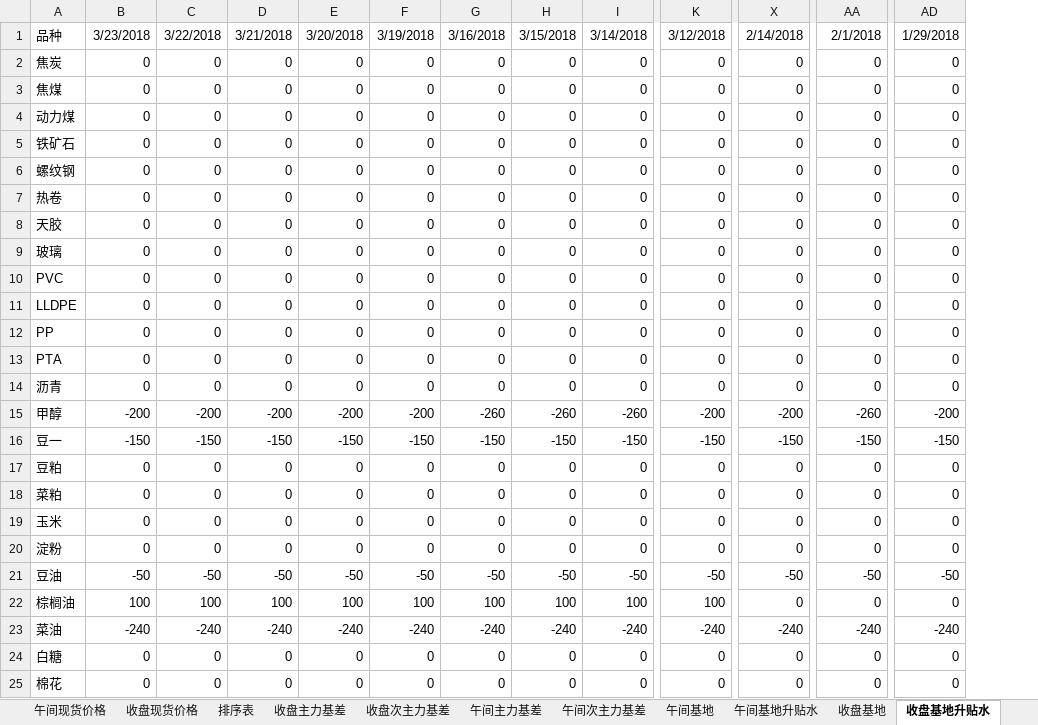
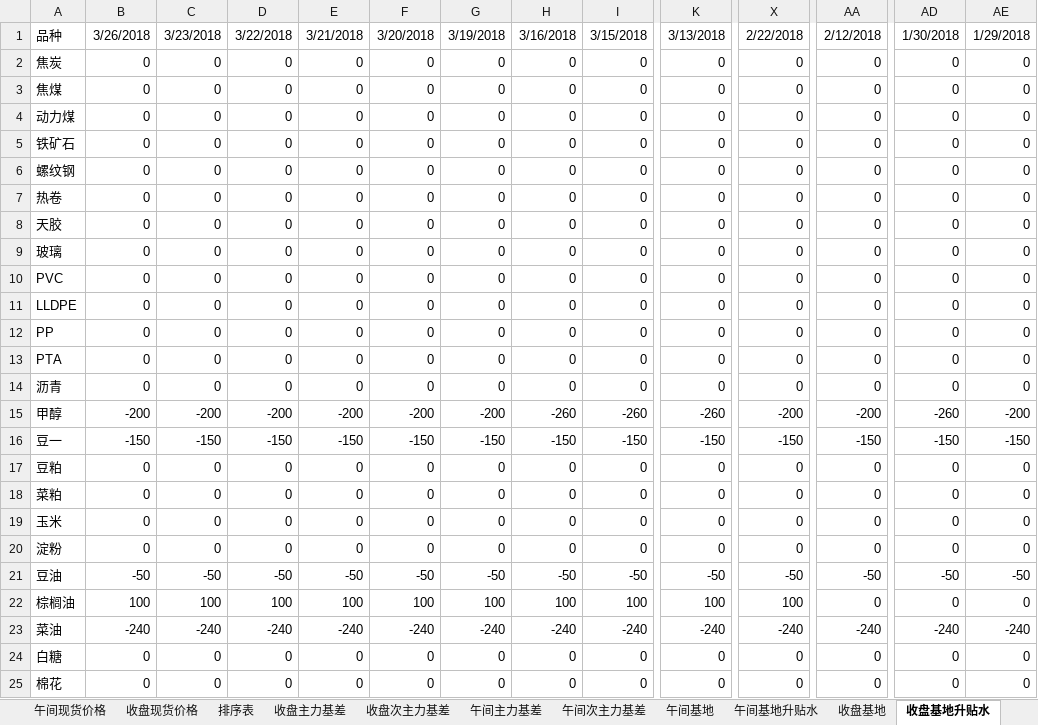
Before and after one commit to ildhj0116/Work, an Excel workbook: Simulation_Trade/Basis/基差表/基差表(修正基差版本).xlsm, sheet 收盘基地升贴水, drawn as a sheet; only a part is shown, gaps mark what is left out; values as stored, in another font and other column widths than the file's, no borders; the diff covers the shown part only; the diff names each change by its address in the sheet, - before the commit and + after, or states it on an @@ line.

```diff
--- a/Simulation_Trade/Basis/基差表/基差表(修正基差版本).xlsm (sheet 收盘基地升贴水)
+++ b/Simulation_Trade/Basis/基差表/基差表(修正基差版本).xlsm (sheet 收盘基地升贴水)
+column AE, rows 1-25: 1/29/2018 | 0 | 0 | 0 | 0 | 0 | 0 | 0 | 0 | 0 | 0 | 0 | 0 | 0 | -200 | -150 | 0 | 0 | 0 | 0 | -50 | 0 | -240 | 0 | 0
-B1: 3/23/2018
+B1: 3/26/2018
-C1: 3/22/2018
+C1: 3/23/2018
-D1: 3/21/2018
+D1: 3/22/2018
-E1: 3/20/2018
+E1: 3/21/2018
-F1: 3/19/2018
+F1: 3/20/2018
-G1: 3/16/2018
+G1: 3/19/2018
-H1: 3/15/2018
+H1: 3/16/2018
-I1: 3/14/2018
+I1: 3/15/2018
-K1: 3/12/2018
+K1: 3/13/2018
-X1: 2/14/2018
+X1: 2/22/2018
-AA1: 2/1/2018
+AA1: 2/12/2018
-AD1: 1/29/2018
+AD1: 1/30/2018
-G15: -260
+G15: -200
-K15: -200
+K15: -260
-AA15: -260
+AA15: -200
-AD15: -200
+AD15: -260
-X22: 0
+X22: 100
```
Also changed, not shown: 17 edited cells elsewhere in this sheet, sheet 排序表, sheet 输出表格, sheet 期货数据, sheet 手动输入表, sheet 收盘基地, sheet 收盘现货价格, 2 more sheets, formulas that keep their value, 1 other file.
